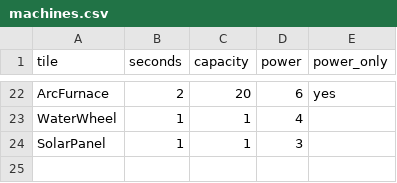
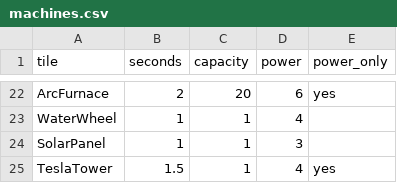
Before and after one commit to LeArc6910/pray-to, a CSV file: Assets/_Project/Data/World/machines.csv, drawn as a sheet; only a part is shown, gaps mark what is left out; the diff names each change by its address in the sheet, - before the commit and + after, or states it on an @@ line.

Commit message:
Deepen base defense: elemental ammo, a tesla tower, and walls that break
Turrets now take fire ammo (burns) and frost ammo (chills) as well as
plain, using the strongest they hold first. A tesla tower runs on power
alone and throws a bolt that leaps to two more monsters near the first.
Defense monsters walk round what players built when they can, and when
walled out they beat on the built walls, doors or machines in the way
until those give way, dropping what they were made of; outside a walled
base they go for the wall rather than stand still. Turret shots carry
their kind (protocol 0.48.0) so the view colours them, and bolts zigzag.

```diff
--- a/Assets/_Project/Data/World/machines.csv
+++ b/Assets/_Project/Data/World/machines.csv
+row 25: TeslaTower | 1.5 | 1 | 4 | yes
```
Also changed, not shown: Assets/_Project/Data/Loot/materials.csv, Assets/_Project/Data/Loot/recipes.csv, 19 other files.
